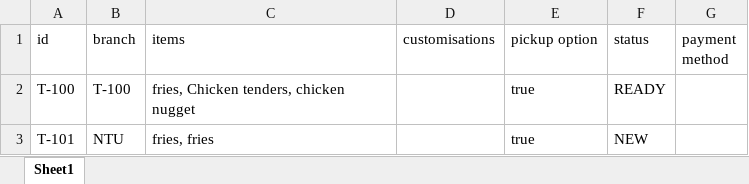
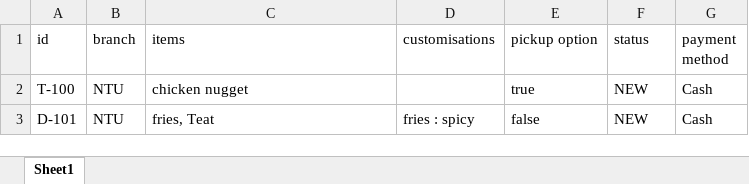
Before and after one commit to Racheltmz/SC2002_OOP_FOMS, an Excel workbook: data/order_list.xlsx, sheet Sheet1, drawn as a sheet; values as stored, in another font and other column widths than the file's, no borders; removed rows and columns are numbered as before the commit, all else as after; the diff names each change by its address in the sheet, - before the commit and + after, or states it on an @@ line.

Commit message:
order extensibility and receipt ui

```diff
--- a/data/order_list.xlsx (sheet Sheet1)
+++ b/data/order_list.xlsx (sheet Sheet1)
-B2 (branch): T-100
+B2 (branch): NTU
-C2 (items): fries, Chicken tenders, chicken nugget
+C2 (items): chicken nugget
-F2 (status): READY
+F2 (status): NEW
-G2 (payment method): (empty)
+G2 (payment method): Cash
-row 3: T-101 | NTU | fries, fries |  | true | NEW
+row 3: D-101 | NTU | fries, Teat | fries : spicy | false | NEW | Cash
```
Also changed, not shown: 4 other files.
